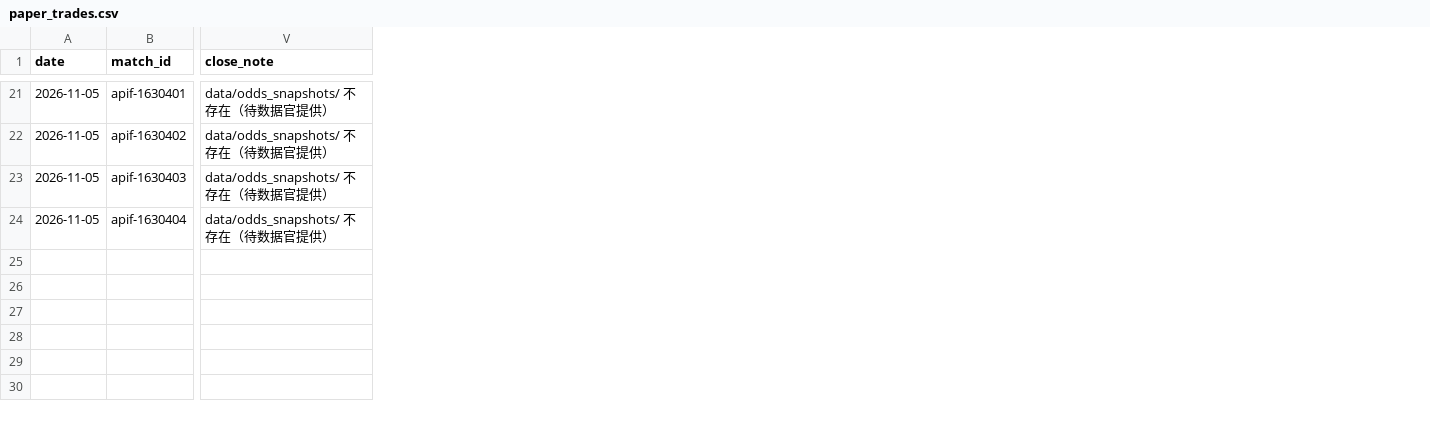
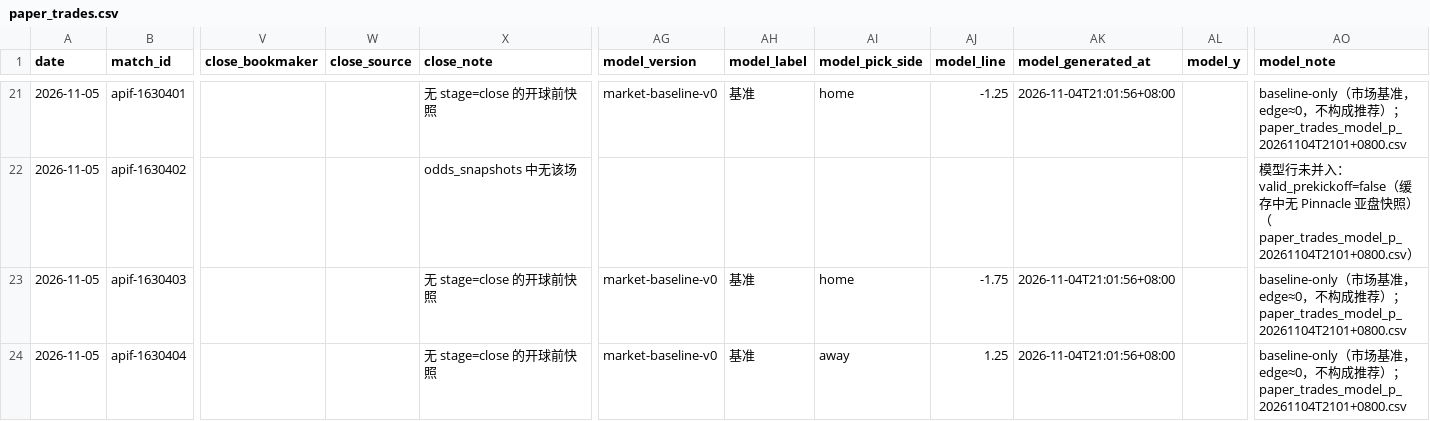
Before and after one commit to modouxin-dev/ah-predictions, a CSV file: data/paper_trades.csv, drawn as a sheet; only a part is shown, gaps mark what is left out; addresses are those after the commit; the diff covers the shown part only; the diff names each change by its address in the sheet, - before the commit and + after, or states it on an @@ line.

Commit message:
audit: merge model_p (market-baseline-v0 基准) with validation; read data-officer odds_snapshots CSV (stage=close, pinnacle-first, same-line CLV); settled-score Brier; tests

```diff
--- a/data/paper_trades.csv
+++ b/data/paper_trades.csv
+column V (close_bookmaker), empty
+column W (close_source), empty
+column AG (model_version), rows 21-24: market-baseline-v0 |  | market-baseline-v0 | market-baseline-v0
+column AH (model_label), rows 21-24: 基准 |  | 基准 | 基准
+column AI (model_pick_side), rows 21-24: home |  | home | away
+column AJ (model_line), rows 21-24: -1.25 |  | -1.75 | 1.25
+column AK (model_generated_at), rows 21-24: 2026-11-04T21:01:56+08:00 |  | 2026-11-04T21:01:56+08:00 | 2026-11-04T21:01:56+08:00
+column AL (model_y), empty
+column AO (model_note), rows 21-24: baseline-only（市场基准，edge≈0，不构成推荐）；paper_trades_model_p_20261104T2101+0800.csv | 模型行未并入：valid_prekickoff=false（缓存中无 Pinnacle 亚盘快照）（paper_trades_model_p_20261104T2101+0800.csv） | baseline-only（市场基准，edge≈0，不构成推荐）；paper_trades_model_p_20261104T2101+0800.csv | baseline-only（市场基准，edge≈0，不构成推荐）；paper_trades_model_p_20261104T2101+0800.csv
-X21 (close_note): data/odds_snapshots/ 不存在（待数据官提供）
+X21 (close_note): 无 stage=close 的开球前快照
-X22 (close_note): data/odds_snapshots/ 不存在（待数据官提供）
+X22 (close_note): odds_snapshots 中无该场
-X23:X24 (close_note): data/odds_snapshots/ 不存在（待数据官提供）
+X23:X24 (close_note): 无 stage=close 的开球前快照
```
Also changed, not shown: 97 edited cells elsewhere in this file, 5 other files.
